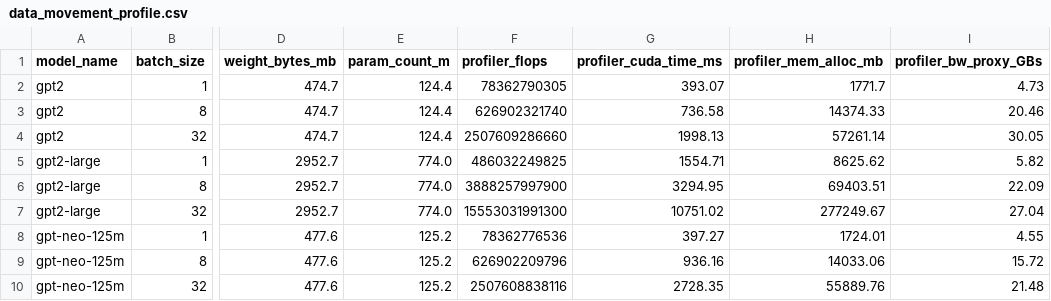
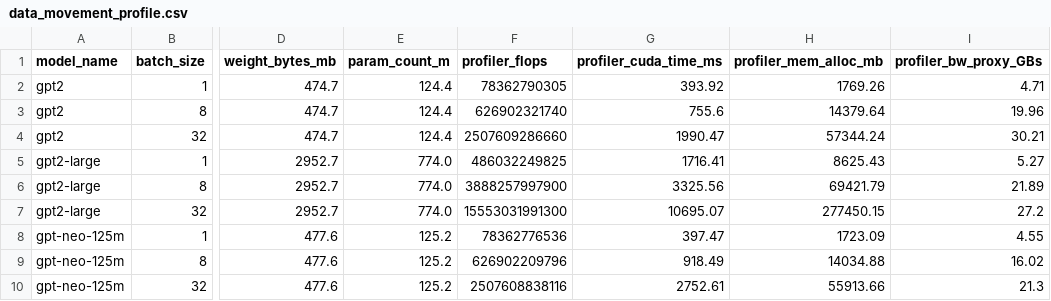
Before and after one commit to EugeneWon/adaptive-llm-serving-system, a CSV file: results/data_movement_profile.csv, drawn as a sheet; only a part is shown, gaps mark what is left out; the diff names each change by its address in the sheet, - before the commit and + after, or states it on an @@ line.

```diff
--- a/results/data_movement_profile.csv
+++ b/results/data_movement_profile.csv
-G2 (profiler_cuda_time_ms): 393.07
+G2 (profiler_cuda_time_ms): 393.92
-H2 (profiler_mem_alloc_mb): 1771.7
+H2 (profiler_mem_alloc_mb): 1769.26
-I2 (profiler_bw_proxy_GBs): 4.73
+I2 (profiler_bw_proxy_GBs): 4.71
-G3 (profiler_cuda_time_ms): 736.58
+G3 (profiler_cuda_time_ms): 755.6
-H3 (profiler_mem_alloc_mb): 14374.33
+H3 (profiler_mem_alloc_mb): 14379.64
-I3 (profiler_bw_proxy_GBs): 20.46
+I3 (profiler_bw_proxy_GBs): 19.96
-G4 (profiler_cuda_time_ms): 1998.13
+G4 (profiler_cuda_time_ms): 1990.47
-H4 (profiler_mem_alloc_mb): 57261.14
+H4 (profiler_mem_alloc_mb): 57344.24
-I4 (profiler_bw_proxy_GBs): 30.05
+I4 (profiler_bw_proxy_GBs): 30.21
-G5 (profiler_cuda_time_ms): 1554.71
+G5 (profiler_cuda_time_ms): 1716.41
-H5 (profiler_mem_alloc_mb): 8625.62
+H5 (profiler_mem_alloc_mb): 8625.43
-I5 (profiler_bw_proxy_GBs): 5.82
+I5 (profiler_bw_proxy_GBs): 5.27
-G6 (profiler_cuda_time_ms): 3294.95
+G6 (profiler_cuda_time_ms): 3325.56
-H6 (profiler_mem_alloc_mb): 69403.51
+H6 (profiler_mem_alloc_mb): 69421.79
-I6 (profiler_bw_proxy_GBs): 22.09
+I6 (profiler_bw_proxy_GBs): 21.89
-G7 (profiler_cuda_time_ms): 10751.02
+G7 (profiler_cuda_time_ms): 10695.07
-H7 (profiler_mem_alloc_mb): 277249.67
+H7 (profiler_mem_alloc_mb): 277450.15
-I7 (profiler_bw_proxy_GBs): 27.04
+I7 (profiler_bw_proxy_GBs): 27.2
-G8 (profiler_cuda_time_ms): 397.27
+G8 (profiler_cuda_time_ms): 397.47
-H8 (profiler_mem_alloc_mb): 1724.01
+H8 (profiler_mem_alloc_mb): 1723.09
-G9 (profiler_cuda_time_ms): 936.16
+G9 (profiler_cuda_time_ms): 918.49
-H9 (profiler_mem_alloc_mb): 14033.06
+H9 (profiler_mem_alloc_mb): 14034.88
-I9 (profiler_bw_proxy_GBs): 15.72
+I9 (profiler_bw_proxy_GBs): 16.02
-G10 (profiler_cuda_time_ms): 2728.35
+G10 (profiler_cuda_time_ms): 2752.61
-H10 (profiler_mem_alloc_mb): 55889.76
+H10 (profiler_mem_alloc_mb): 55913.66
-I10 (profiler_bw_proxy_GBs): 21.48
+I10 (profiler_bw_proxy_GBs): 21.3
```
Also changed, not shown: results/adaptive_results.csv, results/baseline_results.csv, 40 other files.
